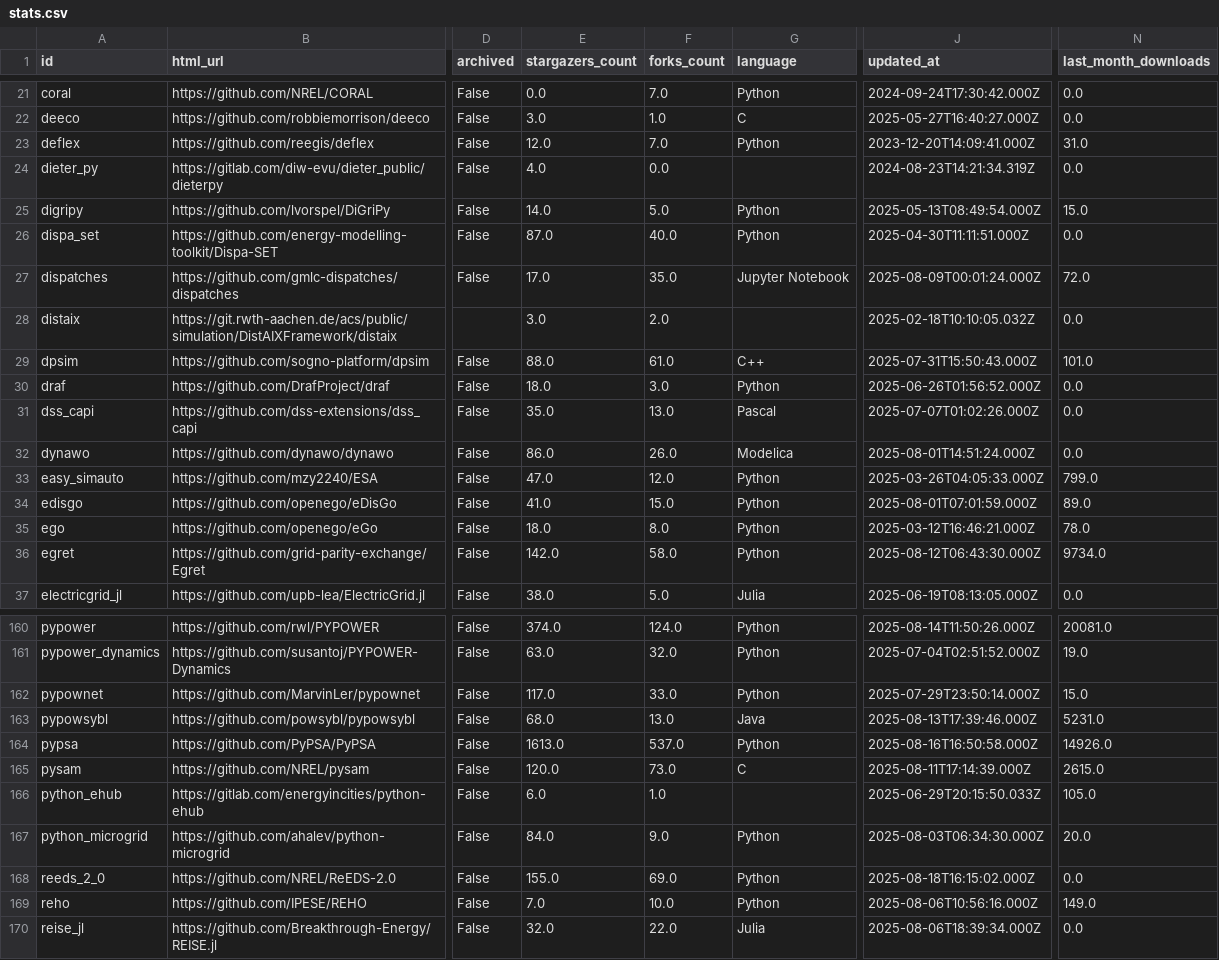
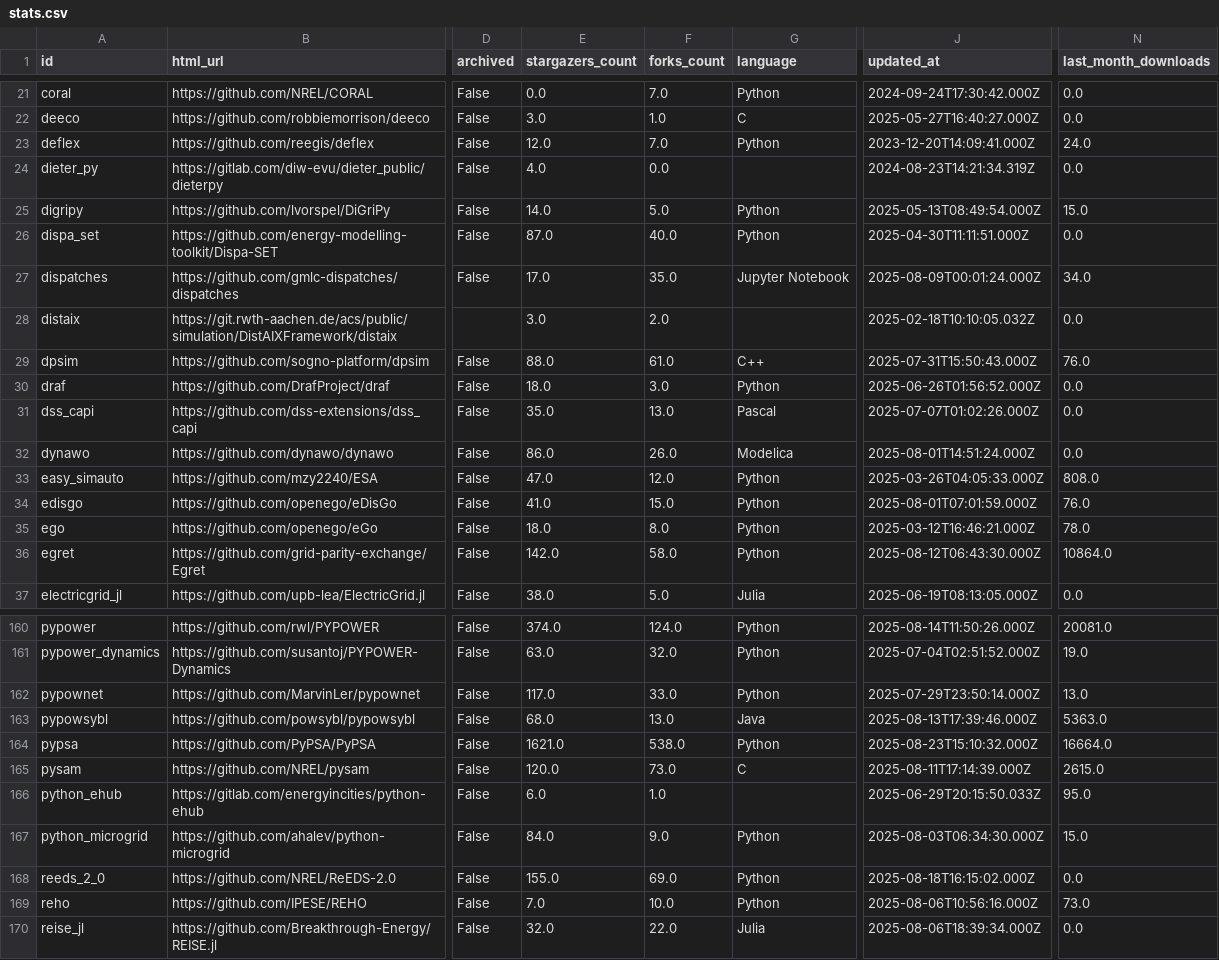
Before and after one commit to open-energy-transition/openmod-tracker, a CSV file: inventory/output/stats.csv, drawn as a sheet; only a part is shown, gaps mark what is left out; the diff covers the shown part only; the diff names each change by its address in the sheet, - before the commit and + after, or states it on an @@ line.

```diff
--- a/inventory/output/stats.csv
+++ b/inventory/output/stats.csv
-N23 (last_month_downloads): 31.0
+N23 (last_month_downloads): 24.0
-N27 (last_month_downloads): 72.0
+N27 (last_month_downloads): 34.0
-N29 (last_month_downloads): 101.0
+N29 (last_month_downloads): 76.0
-N33 (last_month_downloads): 799.0
+N33 (last_month_downloads): 808.0
-N34 (last_month_downloads): 89.0
+N34 (last_month_downloads): 76.0
-N36 (last_month_downloads): 9734.0
+N36 (last_month_downloads): 10864.0
-N162 (last_month_downloads): 15.0
+N162 (last_month_downloads): 13.0
-N163 (last_month_downloads): 5231.0
+N163 (last_month_downloads): 5363.0
-E164 (stargazers_count): 1613.0
+E164 (stargazers_count): 1621.0
-F164 (forks_count): 537.0
+F164 (forks_count): 538.0
-J164 (updated_at): 2025-08-16T16:50:58.000Z
+J164 (updated_at): 2025-08-23T15:10:32.000Z
-N164 (last_month_downloads): 14926.0
+N164 (last_month_downloads): 16664.0
-N166 (last_month_downloads): 105.0
+N166 (last_month_downloads): 95.0
-N167 (last_month_downloads): 20.0
+N167 (last_month_downloads): 15.0
-N169 (last_month_downloads): 149.0
+N169 (last_month_downloads): 73.0
```
Also changed, not shown: 72 edited cells elsewhere in this file.
